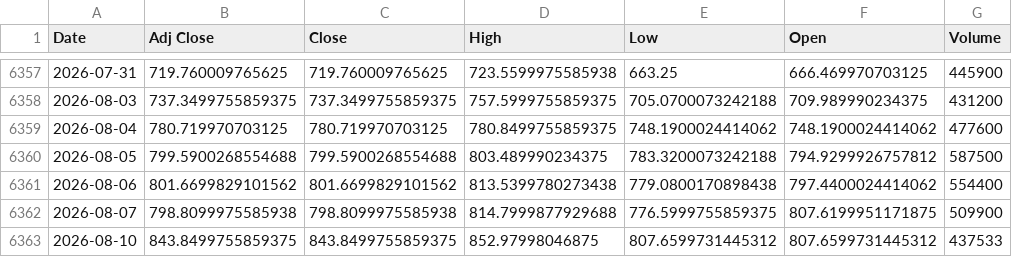
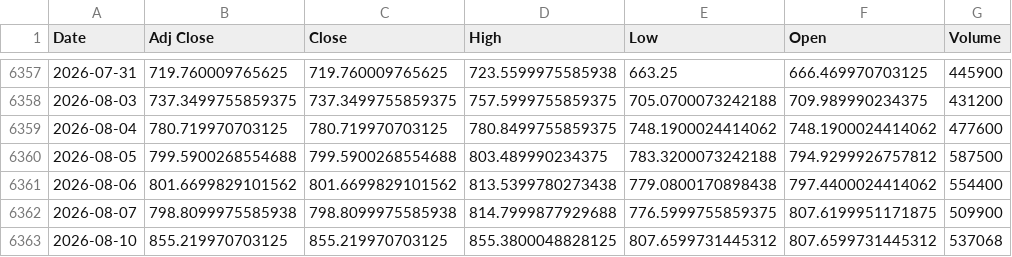
Before and after one commit to khemosu99-bit/overnight-kr, a CSV file: data/raw/KOSDAQ.csv, drawn as a sheet; only a part is shown, gaps mark what is left out.

```diff
--- a/data/raw/KOSDAQ.csv
+++ b/data/raw/KOSDAQ.csv
@@ -6362,2 +6362,2 @@ Date,Adj Close,Close,High,Low,Open,Volume
 2026-08-07,798.8099975585938,798.8099975585938,814.7999877929688,776.5999755859375,807.6199951171875,509900
-2026-08-10,843.8499755859375,843.8499755859375,852.97998046875,807.6599731445312,807.6599731445312,437533
+2026-08-10,855.219970703125,855.219970703125,855.3800048828125,807.6599731445312,807.6599731445312,537068
```
Also changed, not shown: data/raw/EWY.csv, data/raw/KOSPI.csv, 30 other files.
